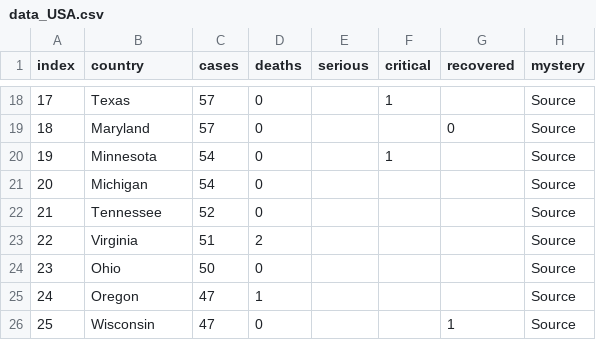
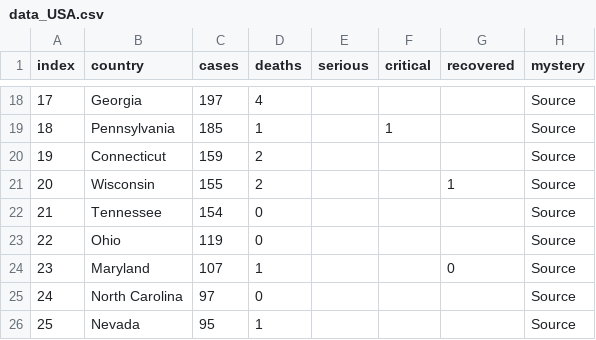
Before and after one commit to trycrmr/covid-data-batch-server, a CSV file: tmp/data_USA.csv, drawn as a sheet; only a part is shown, gaps mark what is left out; the diff covers the shown part only.

```diff
--- a/tmp/data_USA.csv
+++ b/tmp/data_USA.csv
@@ -18,9 +18,9 @@
-"17","Texas","57","0","","1","","Source",""
-"18","Maryland","57","0","","","0","Source",""
-"19","Minnesota","54","0","","1","","Source",""
-"20","Michigan","54","0","","","","Source",""
-"21","Tennessee","52","0","","","","Source",""
-"22","Virginia","51","2","","","","Source",""
-"23","Ohio","50","0","","","","Source",""
-"24","Oregon","47","1","","","","Source",""
-"25","Wisconsin","47","0","","","1","Source",""
+"17","Georgia","197","4","","","","Source",""
+"18","Pennsylvania","185","1","","1","","Source",""
+"19","Connecticut","159","2","","","","Source",""
+"20","Wisconsin","155","2","","","1","Source",""
+"21","Tennessee","154","0","","","","Source",""
+"22","Ohio","119","0","","","","Source",""
+"23","Maryland","107","1","","","0","Source",""
+"24","North Carolina","97","0","","","","Source",""
+"25","Nevada","95","1","","","","Source",""
```
Also changed, not shown: 132 edited cells elsewhere in this file, tmp/data_Australia.csv, tmp/data_Canada.csv, 15 other files.
